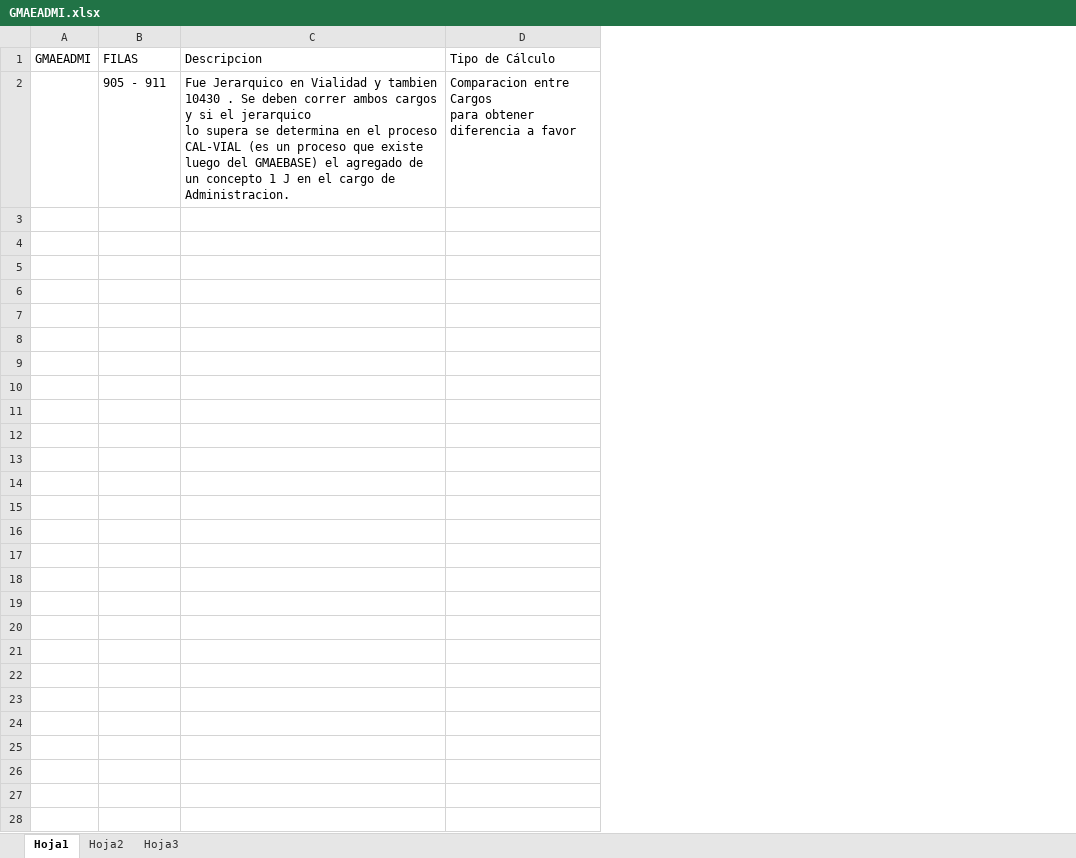
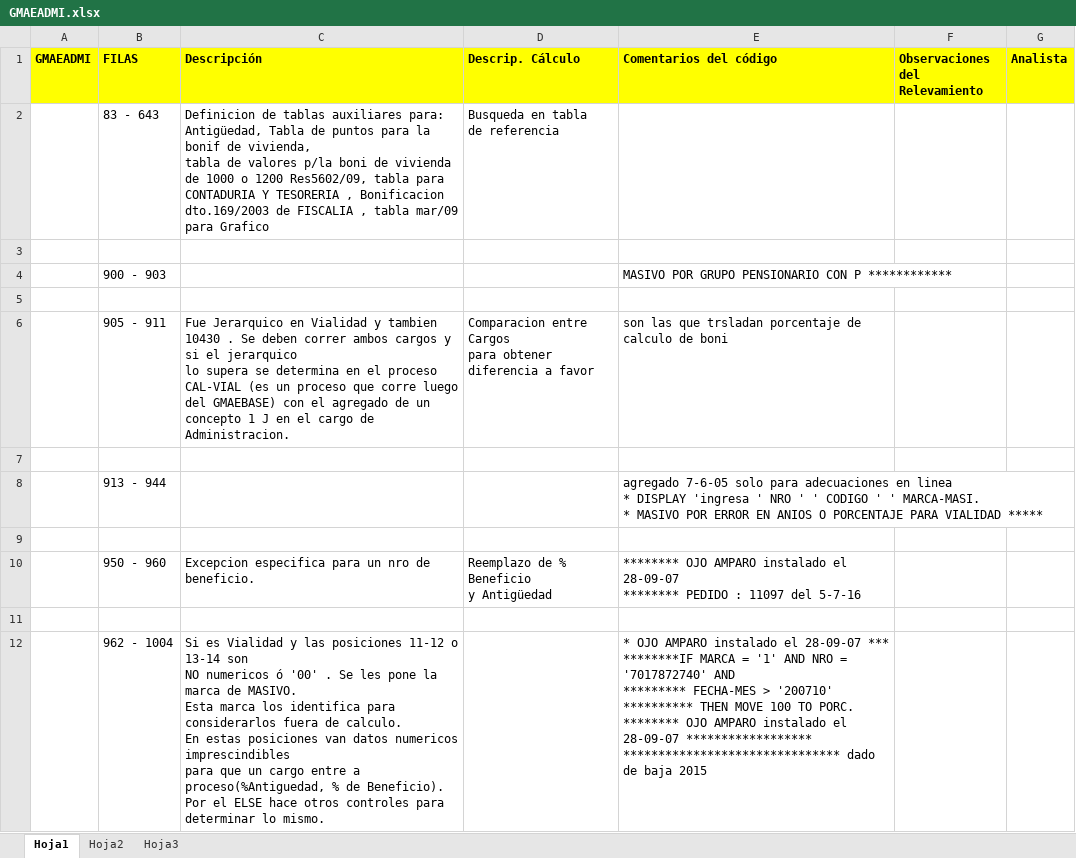
Before and after one commit to MLNHRG/tossatel, an Excel workbook: IPS/Relevamiento arch Fuentes/GMAEADMI.xlsx, sheet Hoja1, drawn as a sheet; values as stored, in another font and other column widths than the file's, no borders; removed rows and columns are numbered as before the commit, all else as after; ↵ is a line break in a cell; the diff names each change by its address in the sheet, - before the commit and + after, or states it on an @@ line.

```diff
--- a/IPS/Relevamiento arch Fuentes/GMAEADMI.xlsx (sheet Hoja1)
+++ b/IPS/Relevamiento arch Fuentes/GMAEADMI.xlsx (sheet Hoja1)
-column C (Descripcion), row 2: Fue Jerarquico en Vialidad y tambien 10430 . Se deben correr ambos cargos y si el jerarquico ↵ lo supera se determina en el proceso CAL-VIAL (es un proceso que existe luego del GMAEBASE) el agregado de un concepto 1 J en el cargo de Administracion.
+column C (Descripción), row 6: Fue Jerarquico en Vialidad y tambien 10430 . Se deben correr ambos cargos y si el jerarquico ↵ lo supera se determina en el proceso CAL-VIAL (es un proceso que corre luego del GMAEBASE) con el agregado de un concepto 1 J en el cargo de Administracion.
+column E (Comentarios del código), row 6: son las que trsladan porcentaje de calculo de boni
+column F (Observaciones del Relevamiento), empty
+column G (Analista), empty
@@ A1:B1 fill: none → #FFFF00, bold: off → on @@
-D1: Tipo de Cálculo
+D1: Descrip. Cálculo
@@ D1 fill: none → #FFFF00, bold: off → on @@
+row 2:  | 83 - 643 | Definicion de tablas auxiliares para: Antigüedad, Tabla de puntos para la bonif de vivienda, ↵ tabla de valores p/la boni de vivienda de 1000 o 1200 Res5602/09, tabla para CONTADURIA Y TESORERIA , Bonificacion dto.169/2003 de FISCALIA , tabla mar/09 para Grafico | Busqueda en tabla ↵ de referencia
+row 3: (empty)
+row 4:  | 900 - 903 |  |  | MASIVO POR GRUPO PENSIONARIO CON P ************
+row 5: (empty)
+row 7: (empty)
+row 8:  | 913 - 944 |  |  | agregado 7-6-05 solo para adecuaciones en linea ↵ * DISPLAY 'ingresa ' NRO ' ' CODIGO ' ' MARCA-MASI. ↵ * MASIVO POR ERROR EN ANIOS O PORCENTAJE PARA VIALIDAD *****
+row 9: (empty)
+row 10:  | 950 - 960 | Excepcion especifica para un nro de beneficio. | Reemplazo de % Beneficio ↵ y Antigüedad | ******** OJO AMPARO instalado el 28-09-07 ↵ ******** PEDIDO : 11097 del 5-7-16
+row 11: (empty)
+row 12:  | 962 - 1004 | Si es Vialidad y las posiciones 11-12 o 13-14 son ↵ NO numericos ó '00' . Se les pone la marca de MASIVO. ↵ Esta marca los identifica para considerarlos fuera de calculo. ↵ En estas posiciones van datos numericos imprescindibles ↵ para que un cargo entre a proceso(%Antiguedad, % de Beneficio). ↵ Por el ELSE hace otros controles para determinar lo mismo. |  | * OJO AMPARO instalado el 28-09-07 *** ↵ ********IF MARCA = '1' AND NRO = '7017872740' AND ↵ ********* FECHA-MES > '200710' ↵ ********** THEN MOVE 100 TO PORC. ↵ ******** OJO AMPARO instalado el 28-09-07 ****************** ↵ ******************************* dado de baja 2015
```
Also changed, not shown: 4 other files.
